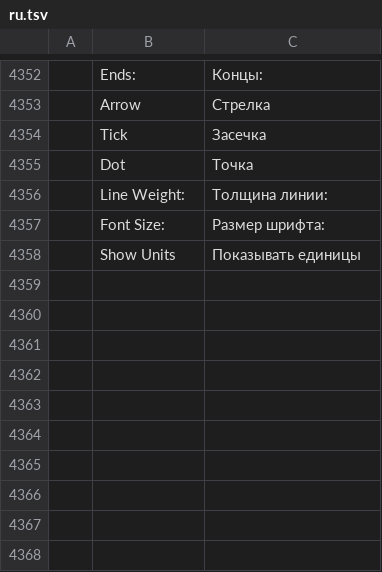
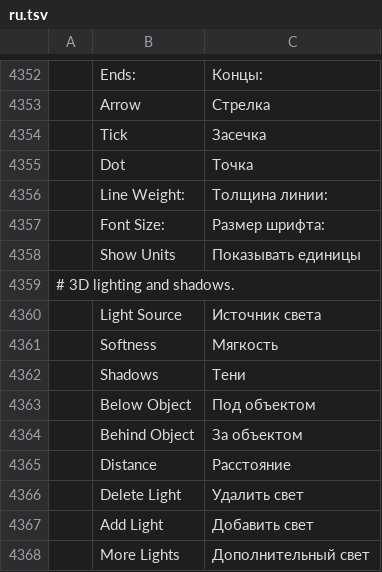
Before and after one commit to hkcm91/vectorcraft, a TSV file: crates/ui-egui/src/i18n/ru.tsv, drawn as a sheet; only a part is shown, gaps mark what is left out; the diff names each change by its address in the sheet, - before the commit and + after, or states it on an @@ line.

```diff
--- a/crates/ui-egui/src/i18n/ru.tsv
+++ b/crates/ui-egui/src/i18n/ru.tsv
+row 4359: # 3D lighting and shadows.
+row 4360:  | Light Source | Источник света
+row 4361:  | Softness | Мягкость
+row 4362:  | Shadows | Тени
+row 4363:  | Below Object | Под объектом
+row 4364:  | Behind Object | За объектом
+row 4365:  | Distance | Расстояние
+row 4366:  | Delete Light | Удалить свет
+row 4367:  | Add Light | Добавить свет
+row 4368:  | More Lights | Дополнительный свет
```
Also changed, not shown: crates/ui-egui/src/i18n/hu.tsv, crates/ui-egui/src/i18n/ja.tsv, 30 other files.
